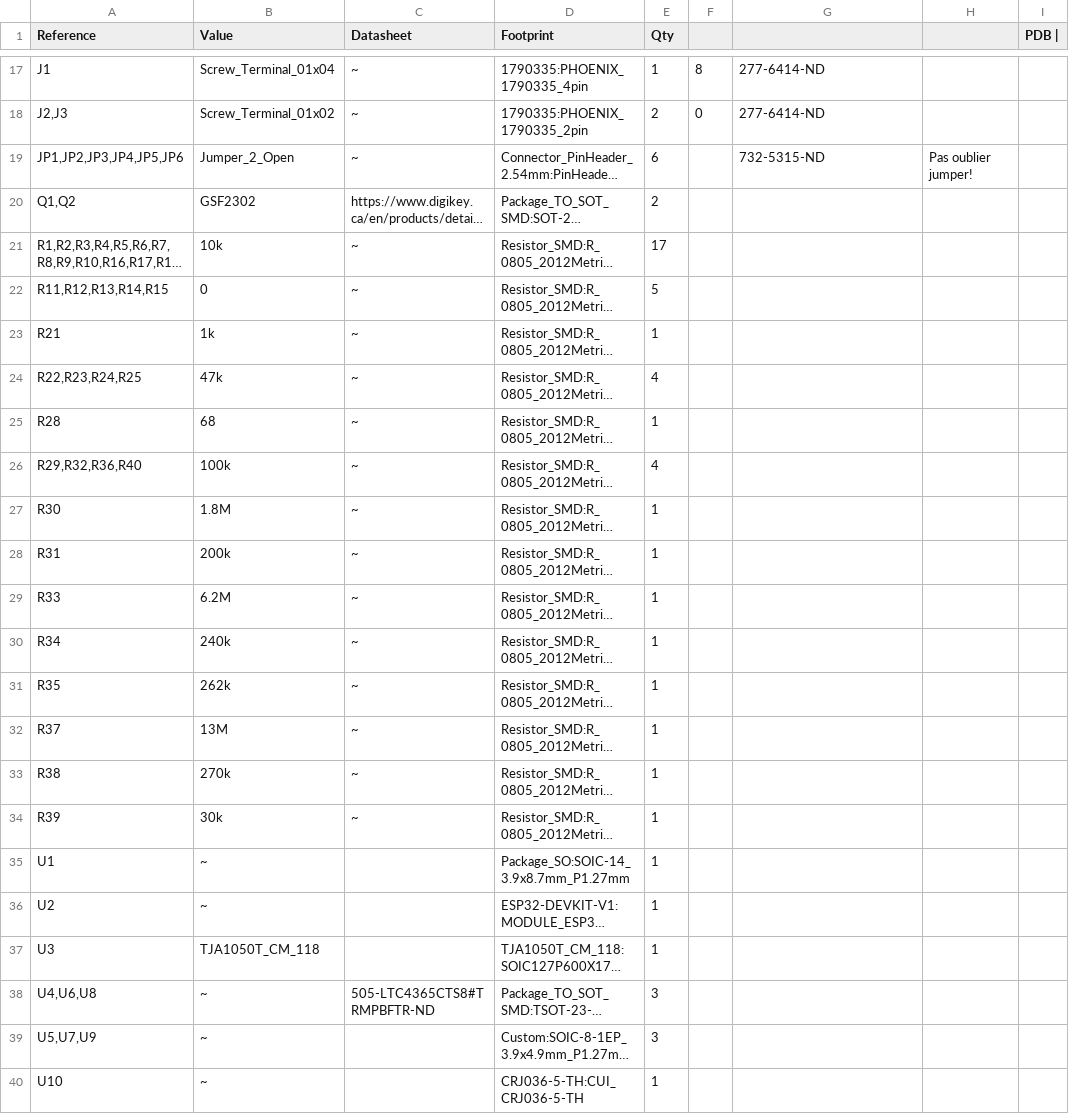
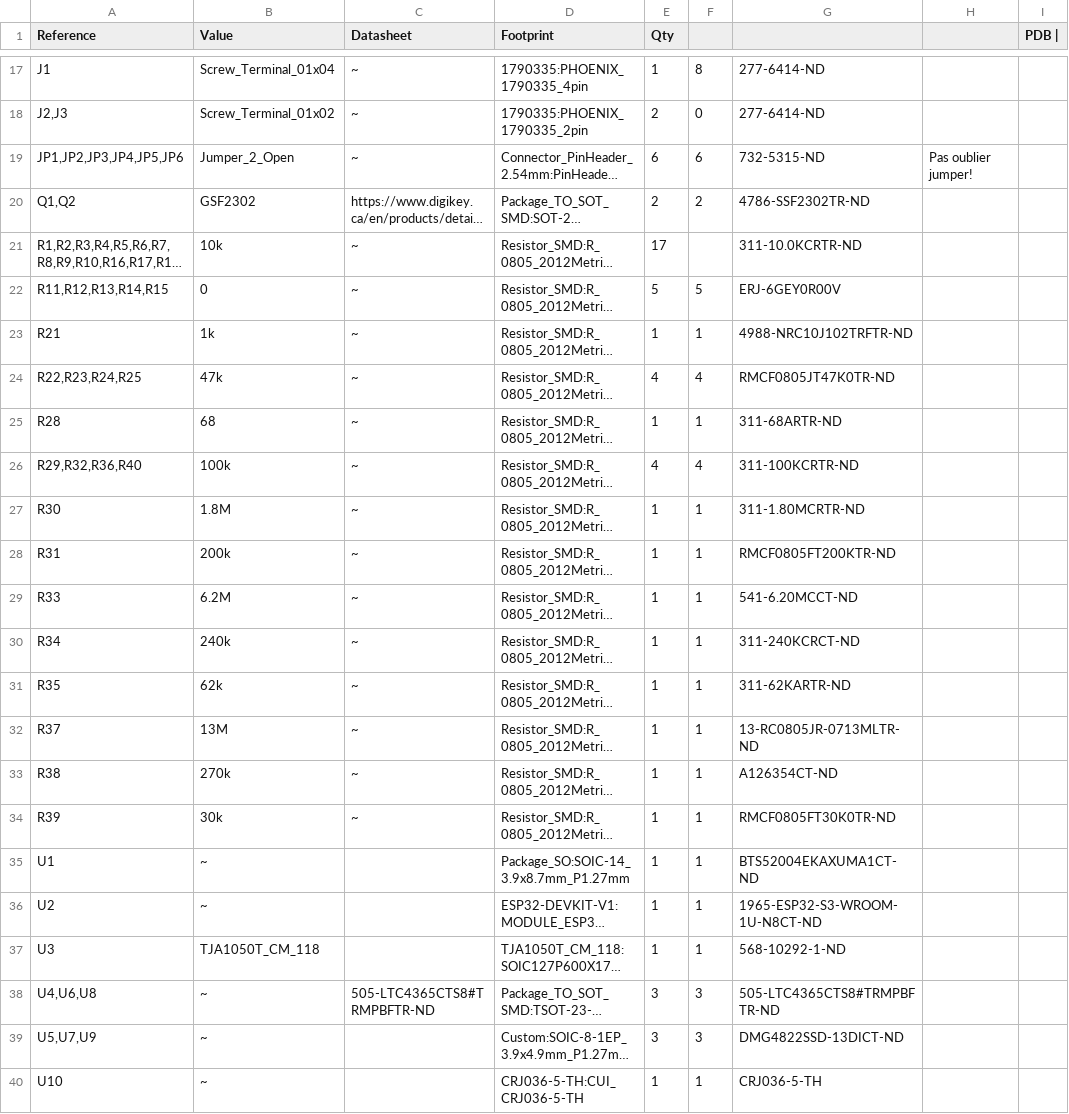
Before and after one commit to robotique-udes/PCB, a CSV file: rover/T_REX/pdb/BOM/pdb_2024_v1.csv, drawn as a sheet; only a part is shown, gaps mark what is left out; long unchanged cells end in …; the diff names each change by its address in the sheet, - before the commit and + after, or states it on an @@ line.

```diff
--- a/rover/T_REX/pdb/BOM/pdb_2024_v1.csv
+++ b/rover/T_REX/pdb/BOM/pdb_2024_v1.csv
-F19: (empty)
+F19: 6
-F20: (empty)
+F20: 2
-G20: (empty)
+G20: 4786-SSF2302TR-ND
-G21: (empty)
+G21: 311-10.0KCRTR-ND
-F22: (empty)
+F22: 5
-G22: (empty)
+G22: ERJ-6GEY0R00V
-F23: (empty)
+F23: 1
-G23: (empty)
+G23: 4988-NRC10J102TRFTR-ND
-F24: (empty)
+F24: 4
-G24: (empty)
+G24: RMCF0805JT47K0TR-ND
-F25: (empty)
+F25: 1
-G25: (empty)
+G25: 311-68ARTR-ND
-F26: (empty)
+F26: 4
-G26: (empty)
+G26: 311-100KCRTR-ND
-F27:F37: (empty)
+F27:F37: 1
-G27: (empty)
+G27: 311-1.80MCRTR-ND
-G28: (empty)
+G28: RMCF0805FT200KTR-ND
-G29: (empty)
+G29: 541-6.20MCCT-ND
-G30: (empty)
+G30: 311-240KCRCT-ND
-B31 (Value): 262k
+B31 (Value): 62k
-G31: (empty)
+G31: 311-62KARTR-ND
-G32: (empty)
+G32: 13-RC0805JR-0713MLTR-ND
-G33: (empty)
+G33: A126354CT-ND
-G34: (empty)
+G34: RMCF0805FT30K0TR-ND
-G35: (empty)
+G35: BTS52004EKAXUMA1CT-ND
-G36: (empty)
+G36: 1965-ESP32-S3-WROOM-1U-N8CT-ND
-G37: (empty)
+G37: 568-10292-1-ND
-F38:F39: (empty)
+F38:F39: 3
-G38: (empty)
+G38: 505-LTC4365CTS8#TRMPBFTR-ND
-G39: (empty)
+G39: DMG4822SSD-13DICT-ND
-F40: (empty)
+F40: 1
-G40: (empty)
+G40: CRJ036-5-TH
```
Also changed, not shown: rover/T_REX/compass/BOM/compass_2024_v1.csv, 7 other files.
